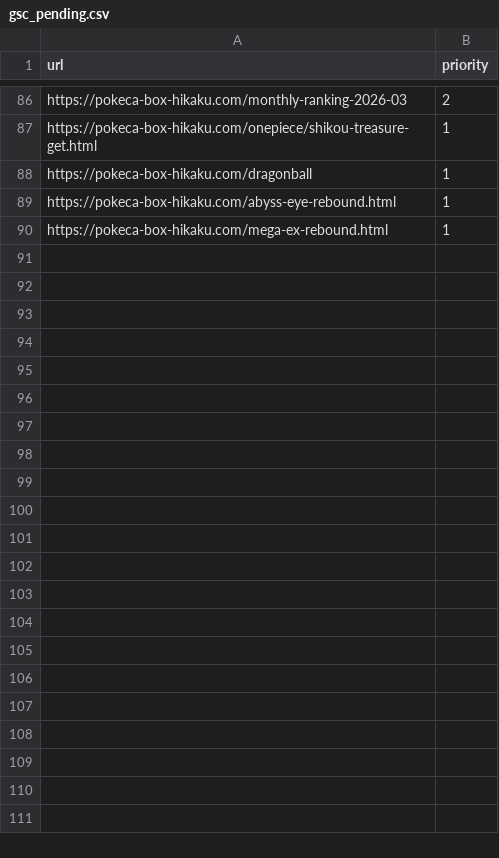
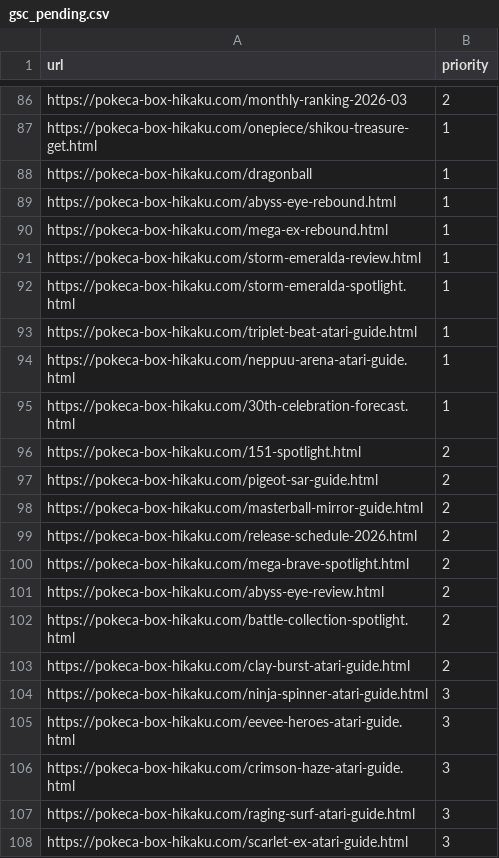
Before and after one commit to ffrksaikou-maker/game-price-compare, a CSV file: data/gsc_pending.csv, drawn as a sheet; only a part is shown, gaps mark what is left out.

```diff
--- a/data/gsc_pending.csv
+++ b/data/gsc_pending.csv
@@ -90 +90,19 @@ https://pokeca-box-hikaku.com/abyss-eye-rebound.html,1
 https://pokeca-box-hikaku.com/mega-ex-rebound.html,1
+https://pokeca-box-hikaku.com/storm-emeralda-review.html,1
+https://pokeca-box-hikaku.com/storm-emeralda-spotlight.html,1
+https://pokeca-box-hikaku.com/triplet-beat-atari-guide.html,1
+https://pokeca-box-hikaku.com/neppuu-arena-atari-guide.html,1
+https://pokeca-box-hikaku.com/30th-celebration-forecast.html,1
+https://pokeca-box-hikaku.com/151-spotlight.html,2
+https://pokeca-box-hikaku.com/pigeot-sar-guide.html,2
+https://pokeca-box-hikaku.com/masterball-mirror-guide.html,2
+https://pokeca-box-hikaku.com/release-schedule-2026.html,2
+https://pokeca-box-hikaku.com/mega-brave-spotlight.html,2
+https://pokeca-box-hikaku.com/abyss-eye-review.html,2
+https://pokeca-box-hikaku.com/battle-collection-spotlight.html,2
+https://pokeca-box-hikaku.com/clay-burst-atari-guide.html,2
+https://pokeca-box-hikaku.com/ninja-spinner-atari-guide.html,3
+https://pokeca-box-hikaku.com/eevee-heroes-atari-guide.html,3
+https://pokeca-box-hikaku.com/crimson-haze-atari-guide.html,3
+https://pokeca-box-hikaku.com/raging-surf-atari-guide.html,3
+https://pokeca-box-hikaku.com/scarlet-ex-atari-guide.html,3
```
Also changed, not shown: 1 other file.
